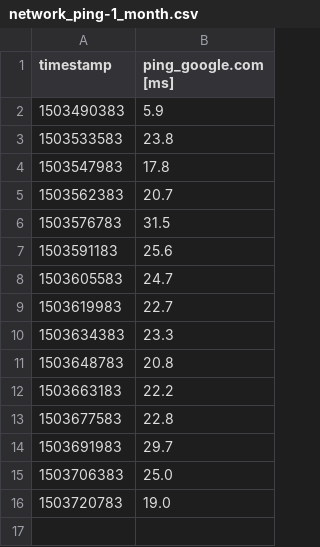
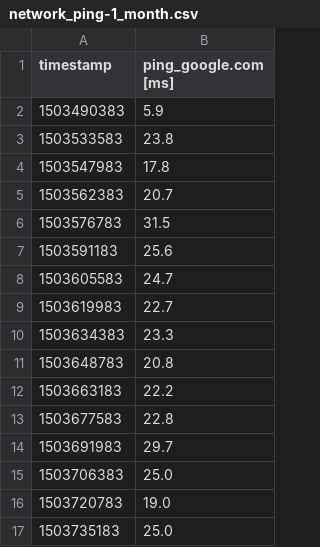
Before and after one commit to kevinshouse/kevinshouse.github.com, a CSV file: network_ping-1_month.csv, drawn as a sheet.

```diff
--- a/network_ping-1_month.csv
+++ b/network_ping-1_month.csv
@@ -16 +16,2 @@ timestamp,ping_google.com [ms]
 1503720783,19.0
+1503735183,25.0
```
Also changed, not shown: network_dl-7_days.csv, network_ping-7_days.csv, 8 other files.
